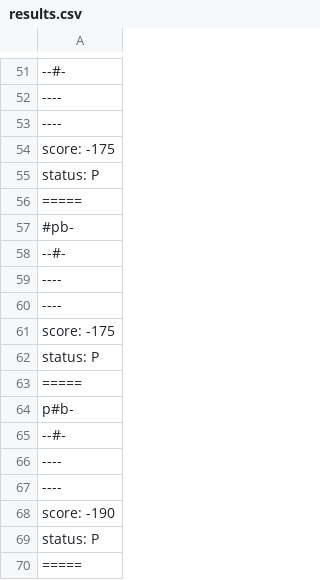
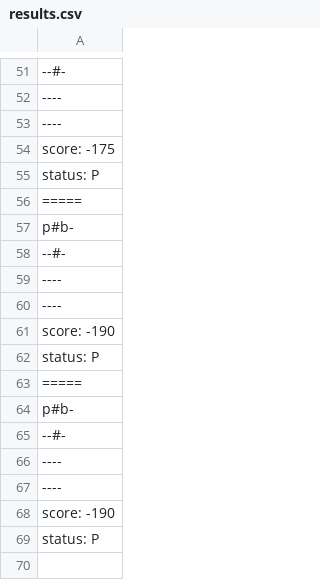
Before and after one commit to Alv3s-Fav4cho/MC322-dupla, a CSV file: Lab05/src/pt/c40task/l05wumpus/results.csv, drawn as a sheet; only a part is shown, gaps mark what is left out; the shorter side is filled out with more unchanged rows.

```diff
--- a/Lab05/src/pt/c40task/l05wumpus/results.csv
+++ b/Lab05/src/pt/c40task/l05wumpus/results.csv
@@ -56,9 +56,2 @@ status: P
 =====
-#pb-
---#-
-----
-----
-score: -175
-status: P
-=====
 p#b-
```
Also changed, not shown: 30 other files.
